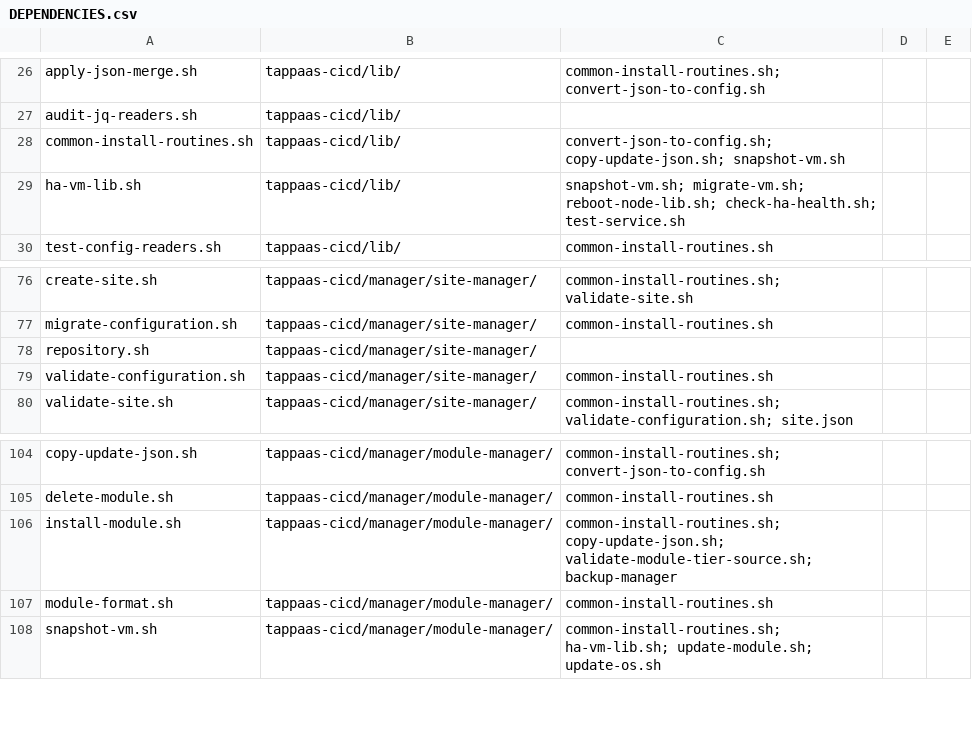
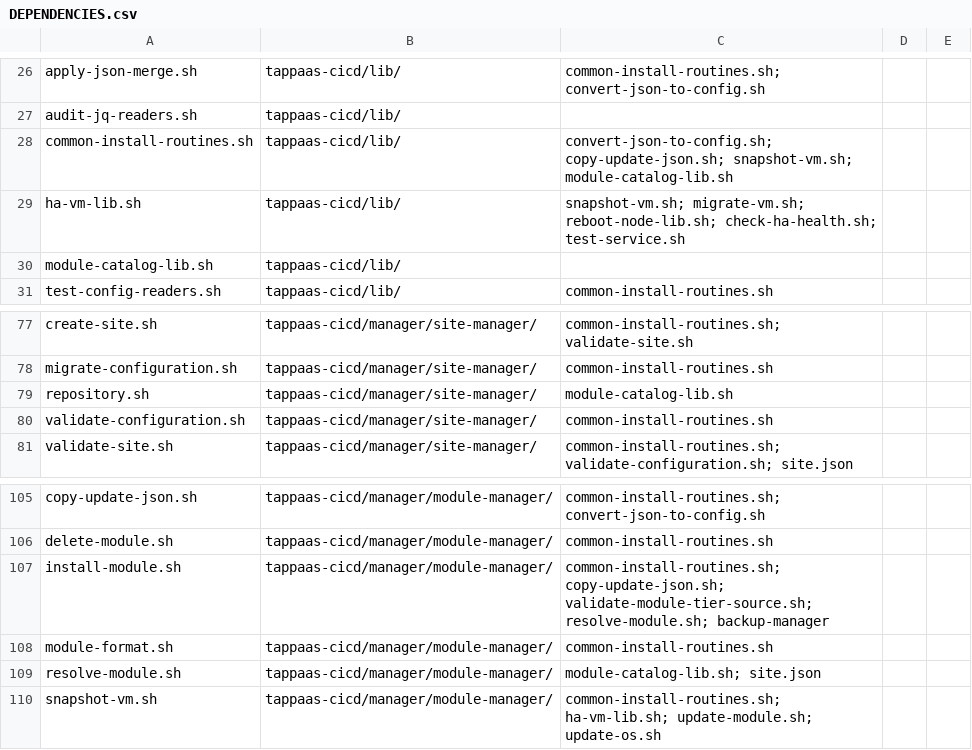
Before and after one commit to TAPPaaS/TAPPaaS, a CSV file: src/foundation/DEPENDENCIES.csv, drawn as a sheet; only a part is shown, gaps mark what is left out.

Commit message:
fix(module-manager): read repositories[].catalog, report resolution paths
resolve-module.sh built the catalog path from a hardcoded convention while
repository.sh recorded the path it actually found into site.json — so a repo
with a legacy src/modules.json catalog registered fine and then resolved
nothing. Both sides now share repo_catalog_file() in lib/module-catalog-lib.sh.

site-fields.json declares the repositories[] fields that were only tolerated
(path, branch, managed, catalog) and closes additionalProperties. get_module_dir
gains exit 2 for "recorded .location, directory gone", and tier resolution
prefers the deployed config so modules located via .location report one.
New `module-manager list --resolution` names each module's tracking path.

Closes #459

```diff
--- a/src/foundation/DEPENDENCIES.csv
+++ b/src/foundation/DEPENDENCIES.csv
@@ -27,4 +27,5 @@ apply-json-merge.sh,tappaas-cicd/lib/,common-install-routines.sh; convert-json-t
 audit-jq-readers.sh,tappaas-cicd/lib/,
-common-install-routines.sh,tappaas-cicd/lib/,convert-json-to-config.sh; copy-update-json.sh; snapshot-vm.sh
+common-install-routines.sh,tappaas-cicd/lib/,convert-json-to-config.sh; copy-update-json.sh; snapshot-vm.sh; module-catalog-lib.sh
 ha-vm-lib.sh,tappaas-cicd/lib/,snapshot-vm.sh; migrate-vm.sh; reboot-node-lib.sh; check-ha-health.sh; test-service.sh
+module-catalog-lib.sh,tappaas-cicd/lib/,
 test-config-readers.sh,tappaas-cicd/lib/,common-install-routines.sh
@@ -77,3 +78,3 @@ create-site.sh,tappaas-cicd/manager/site-manager/,common-install-routines.sh; va
 migrate-configuration.sh,tappaas-cicd/manager/site-manager/,common-install-routines.sh
-repository.sh,tappaas-cicd/manager/site-manager/,
+repository.sh,tappaas-cicd/manager/site-manager/,module-catalog-lib.sh
 validate-configuration.sh,tappaas-cicd/manager/site-manager/,common-install-routines.sh
@@ -105,4 +106,5 @@ copy-update-json.sh,tappaas-cicd/manager/module-manager/,common-install-routines
 delete-module.sh,tappaas-cicd/manager/module-manager/,common-install-routines.sh
-install-module.sh,tappaas-cicd/manager/module-manager/,common-install-routines.sh; copy-update-json.sh; validate-module-tier-source.sh; backup-manager
+install-module.sh,tappaas-cicd/manager/module-manager/,common-install-routines.sh; copy-update-json.sh; validate-module-tier-source.sh; resolve-module.sh; backup-manager
 module-format.sh,tappaas-cicd/manager/module-manager/,common-install-routines.sh
+resolve-module.sh,tappaas-cicd/manager/module-manager/,module-catalog-lib.sh; site.json
 snapshot-vm.sh,tappaas-cicd/manager/module-manager/,common-install-routines.sh; ha-vm-lib.sh; update-module.sh; update-os.sh
```
Also changed, not shown: 13 other files.
